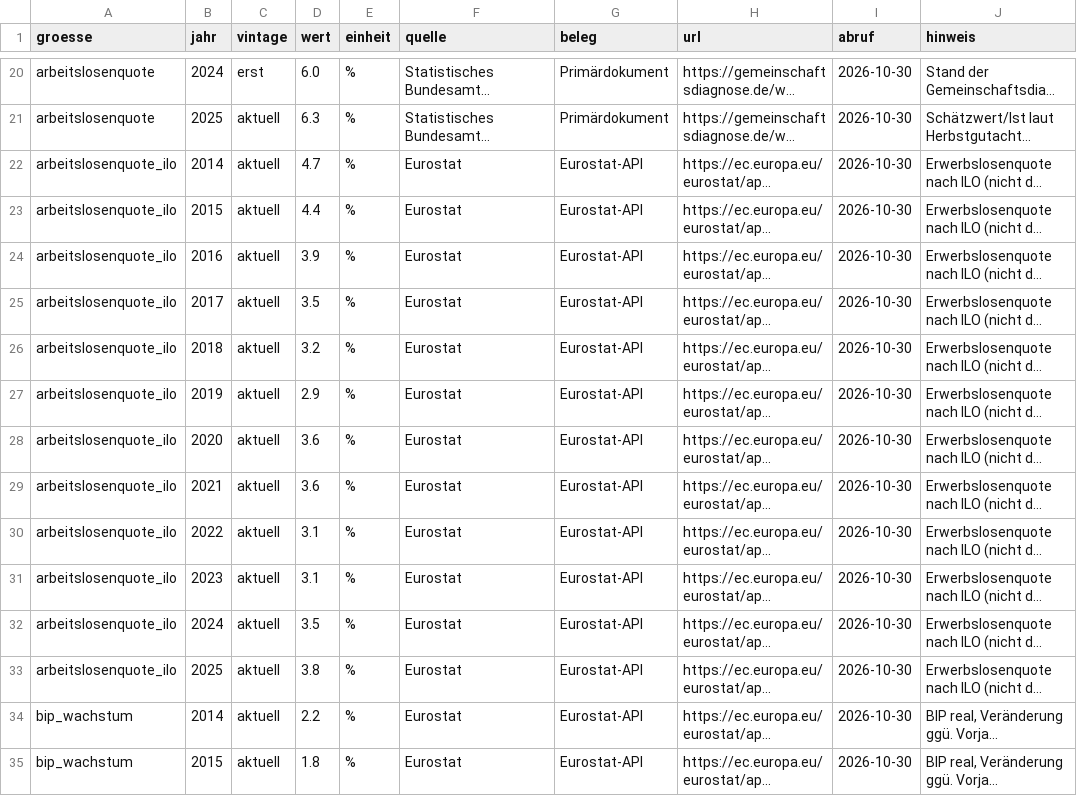
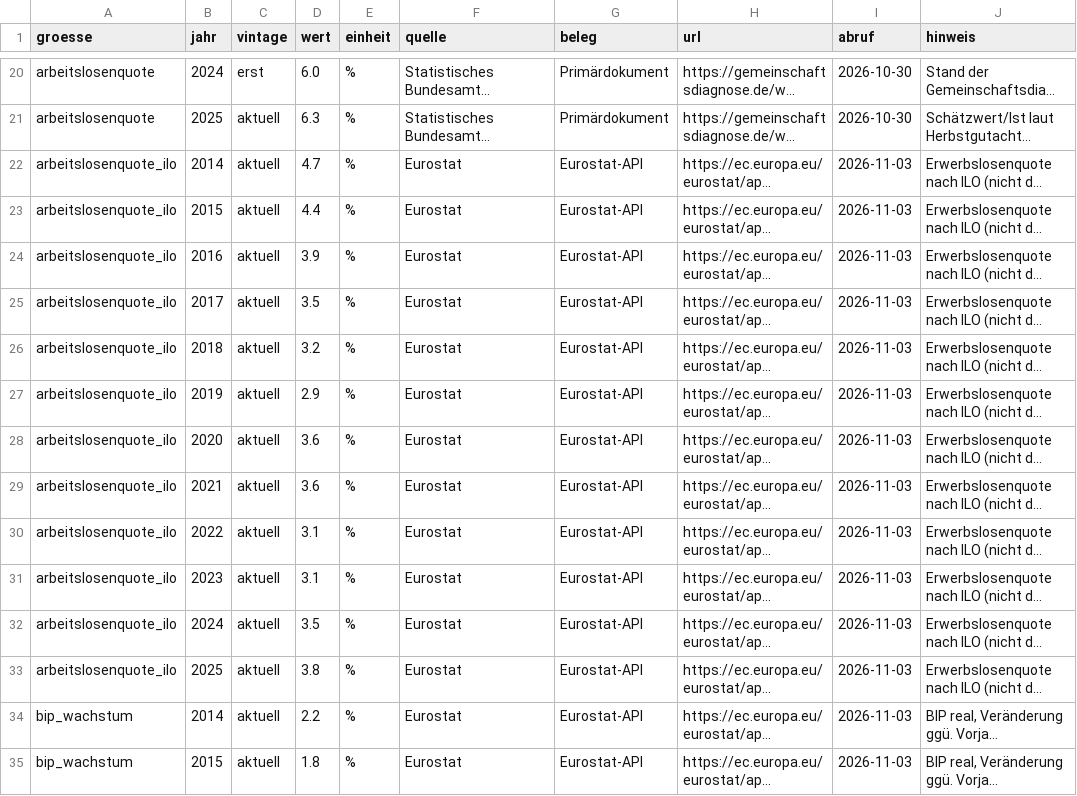
Before and after one commit to chillkrote/Unternehmenskennzahlen, a CSV file: volkswirtschaft/prognosen_ist.csv, drawn as a sheet; only a part is shown, gaps mark what is left out; long unchanged cells end in …; the diff covers the shown part only; the diff names each change by its address in the sheet, - before the commit and + after, or states it on an @@ line.

```diff
--- a/volkswirtschaft/prognosen_ist.csv
+++ b/volkswirtschaft/prognosen_ist.csv
-I22:I35 (abruf): 2026-10-30
+I22:I35 (abruf): 2026-11-03
```
Also changed, not shown: 34 edited cells elsewhere in this file, volkswirtschaft/prognosen_oecd.csv, volkswirtschaft/serien.csv, 29 other files.
